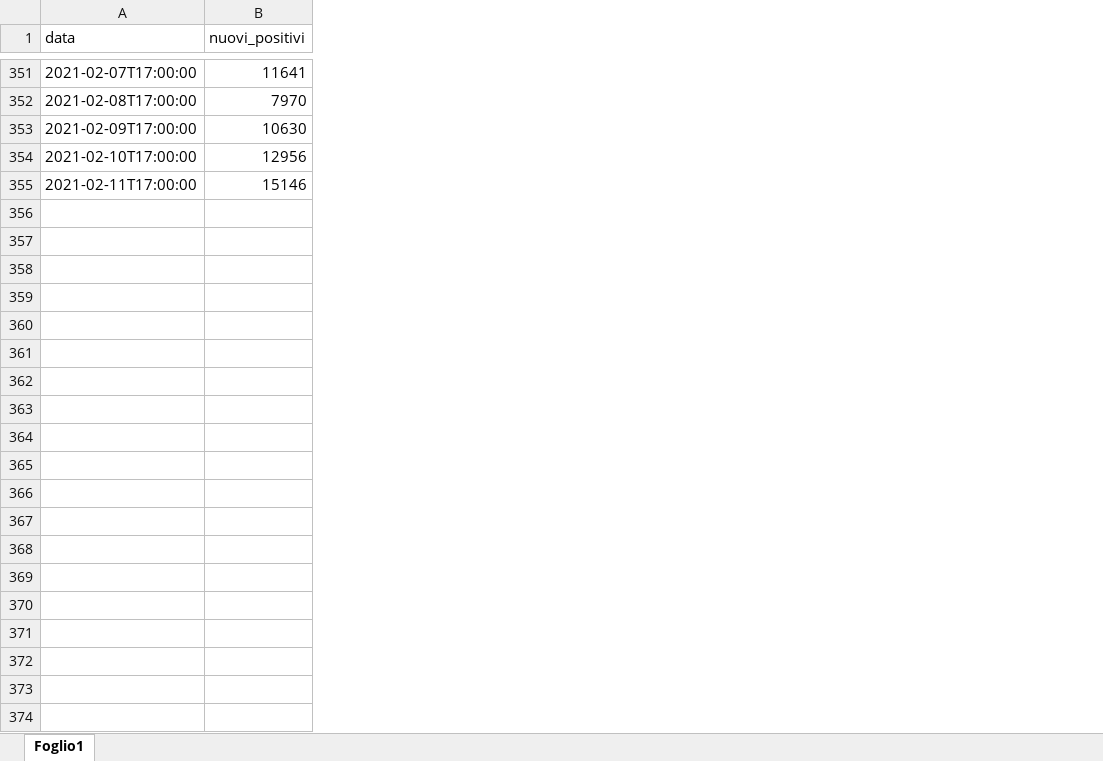
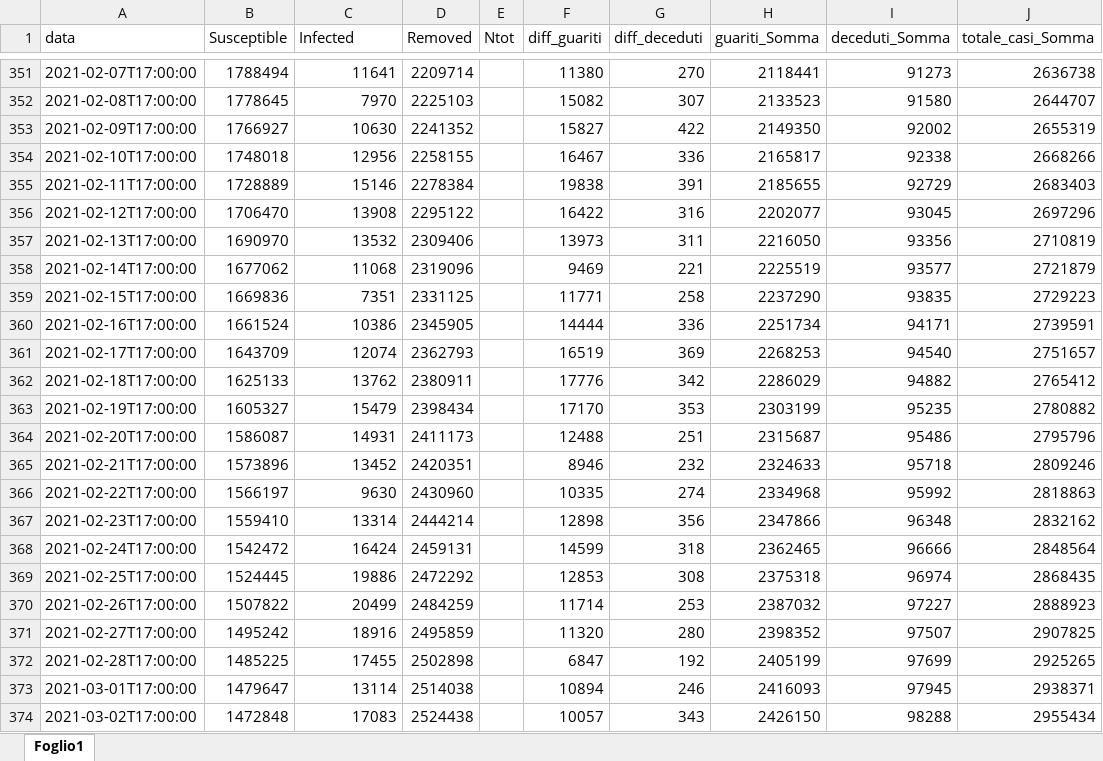
Before and after one commit to 99Abdel/EpidemicModels, an Excel workbook: MyData.xlsx, sheet Foglio1, drawn as a sheet; only a part is shown, gaps mark what is left out; values as stored, in another font and other column widths than the file's, no borders; charts and pictures not drawn; addresses are those after the commit; the diff covers the shown part only; the diff names each change by its address in the sheet, - before the commit and + after, or states it on an @@ line.

```diff
--- a/MyData.xlsx (sheet Foglio1)
+++ b/MyData.xlsx (sheet Foglio1)
+column B (Susceptible), rows 351-355: 1788494 | 1778645 | 1766927 | 1748018 | 1728889
+column D (Removed), rows 351-355: 2209714 | 2225103 | 2241352 | 2258155 | 2278384
+column E (Ntot), empty
+column F (diff_guariti), rows 351-355: 11380 | 15082 | 15827 | 16467 | 19838
+column G (diff_deceduti), rows 351-355: 270 | 307 | 422 | 336 | 391
+column H (guariti_Somma), rows 351-355: 2118441 | 2133523 | 2149350 | 2165817 | 2185655
+column I (deceduti_Somma), rows 351-355: 91273 | 91580 | 92002 | 92338 | 92729
+column J (totale_casi_Somma), rows 351-355: 2636738 | 2644707 | 2655319 | 2668266 | 2683403
-C1: nuovi_positivi
+C1: Infected
+row 356: 2021-02-12T17:00:00 | 1706470 | 13908 | 2295122 |  | 16422 | 316 | 2202077 | 93045 | 2697296
+row 357: 2021-02-13T17:00:00 | 1690970 | 13532 | 2309406 |  | 13973 | 311 | 2216050 | 93356 | 2710819
+row 358: 2021-02-14T17:00:00 | 1677062 | 11068 | 2319096 |  | 9469 | 221 | 2225519 | 93577 | 2721879
+row 359: 2021-02-15T17:00:00 | 1669836 | 7351 | 2331125 |  | 11771 | 258 | 2237290 | 93835 | 2729223
+row 360: 2021-02-16T17:00:00 | 1661524 | 10386 | 2345905 |  | 14444 | 336 | 2251734 | 94171 | 2739591
+row 361: 2021-02-17T17:00:00 | 1643709 | 12074 | 2362793 |  | 16519 | 369 | 2268253 | 94540 | 2751657
+row 362: 2021-02-18T17:00:00 | 1625133 | 13762 | 2380911 |  | 17776 | 342 | 2286029 | 94882 | 2765412
+row 363: 2021-02-19T17:00:00 | 1605327 | 15479 | 2398434 |  | 17170 | 353 | 2303199 | 95235 | 2780882
+row 364: 2021-02-20T17:00:00 | 1586087 | 14931 | 2411173 |  | 12488 | 251 | 2315687 | 95486 | 2795796
+row 365: 2021-02-21T17:00:00 | 1573896 | 13452 | 2420351 |  | 8946 | 232 | 2324633 | 95718 | 2809246
+row 366: 2021-02-22T17:00:00 | 1566197 | 9630 | 2430960 |  | 10335 | 274 | 2334968 | 95992 | 2818863
+row 367: 2021-02-23T17:00:00 | 1559410 | 13314 | 2444214 |  | 12898 | 356 | 2347866 | 96348 | 2832162
+row 368: 2021-02-24T17:00:00 | 1542472 | 16424 | 2459131 |  | 14599 | 318 | 2362465 | 96666 | 2848564
+row 369: 2021-02-25T17:00:00 | 1524445 | 19886 | 2472292 |  | 12853 | 308 | 2375318 | 96974 | 2868435
+row 370: 2021-02-26T17:00:00 | 1507822 | 20499 | 2484259 |  | 11714 | 253 | 2387032 | 97227 | 2888923
+row 371: 2021-02-27T17:00:00 | 1495242 | 18916 | 2495859 |  | 11320 | 280 | 2398352 | 97507 | 2907825
+row 372: 2021-02-28T17:00:00 | 1485225 | 17455 | 2502898 |  | 6847 | 192 | 2405199 | 97699 | 2925265
+row 373: 2021-03-01T17:00:00 | 1479647 | 13114 | 2514038 |  | 10894 | 246 | 2416093 | 97945 | 2938371
+row 374: 2021-03-02T17:00:00 | 1472848 | 17083 | 2524438 |  | 10057 | 343 | 2426150 | 98288 | 2955434
```
Also changed, not shown: 16 added rows elsewhere in this sheet, charts or pictures, GAmodels/MyData.xlsx, 4 other files.
